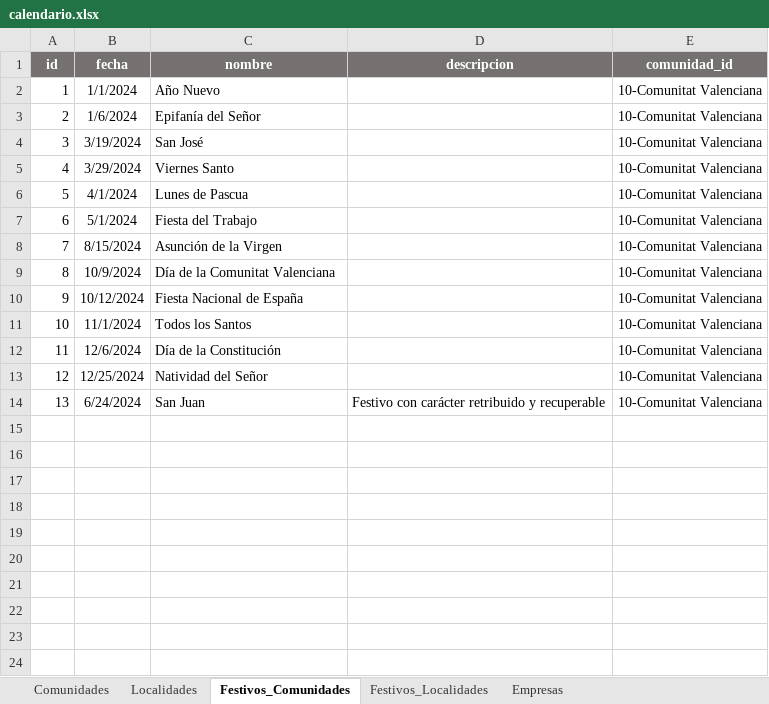
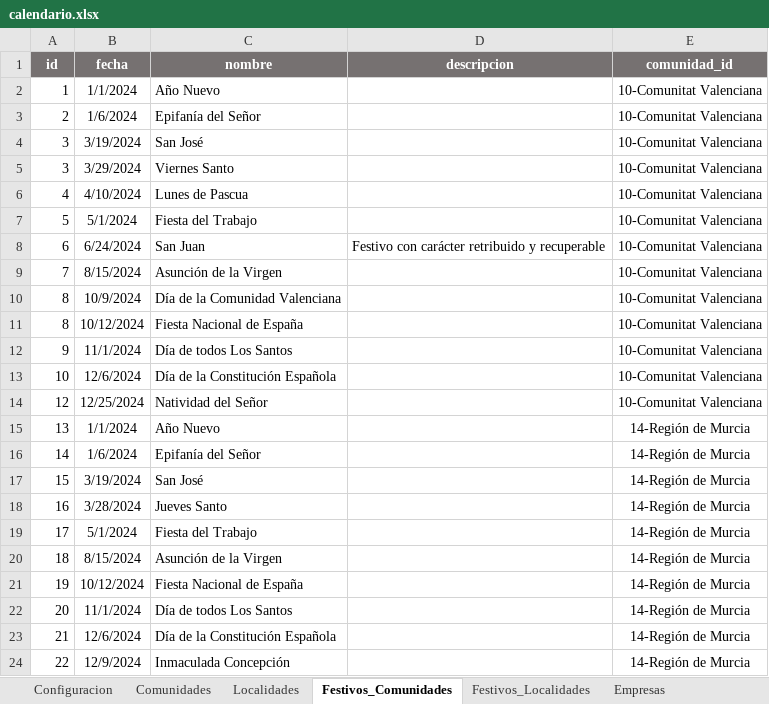
Before and after one commit to kaxpe-lee/KXPCalendar, an Excel workbook: calendario/static/excel/calendario.xlsx, sheet Festivos_Comunidades, drawn as a sheet; values as stored, in another font and other column widths than the file's, no borders; table styles not drawn; removed rows and columns are numbered as before the commit, all else as after; the diff names each change by its address in the sheet, - before the commit and + after, or states it on an @@ line.

```diff
--- a/calendario/static/excel/calendario.xlsx (sheet Festivos_Comunidades)
+++ b/calendario/static/excel/calendario.xlsx (sheet Festivos_Comunidades)
+sheet tab: Configuracion
+row 5: 3 | 3/29/2024 | Viernes Santo |  | 10-Comunitat Valenciana
-B6 (fecha): 3/29/2024
+B6 (fecha): 4/10/2024
-C6 (nombre): Viernes Santo
+C6 (nombre): Lunes de Pascua
-B7 (fecha): 4/1/2024
+B7 (fecha): 5/1/2024
-C7 (nombre): Lunes de Pascua
+C7 (nombre): Fiesta del Trabajo
-B8 (fecha): 5/1/2024
+B8 (fecha): 6/24/2024
-C8 (nombre): Fiesta del Trabajo
+C8 (nombre): San Juan
-D8 (descripcion): (empty)
+D8 (descripcion): Festivo con carácter retribuido y recuperable
-C10 (nombre): Día de la Comunitat Valenciana
+C10 (nombre): Día de la Comunidad Valenciana
+row 11: 8 | 10/12/2024 | Fiesta Nacional de España |  | 10-Comunitat Valenciana
-B12 (fecha): 10/12/2024
+B12 (fecha): 11/1/2024
-C12 (nombre): Fiesta Nacional de España
+C12 (nombre): Día de todos Los Santos
-B13 (fecha): 11/1/2024
+B13 (fecha): 12/6/2024
-C13 (nombre): Todos los Santos
+C13 (nombre): Día de la Constitución Española
-row 12: 11 | 12/6/2024 | Día de la Constitución |  | 10-Comunitat Valenciana
-B15 (fecha): 6/24/2024
+B15 (fecha): 1/1/2024
-C15 (nombre): San Juan
+C15 (nombre): Año Nuevo
-D15 (descripcion): Festivo con carácter retribuido y recuperable
+D15 (descripcion): (empty)
-E15 (comunidad_id): 10-Comunitat Valenciana
+E15 (comunidad_id): 14-Región de Murcia
+row 16: 14 | 1/6/2024 | Epifanía del Señor |  | 14-Región de Murcia
+row 17: 15 | 3/19/2024 | San José |  | 14-Región de Murcia
+row 18: 16 | 3/28/2024 | Jueves Santo |  | 14-Región de Murcia
+row 19: 17 | 5/1/2024 | Fiesta del Trabajo |  | 14-Región de Murcia
+row 20: 18 | 8/15/2024 | Asunción de la Virgen |  | 14-Región de Murcia
+row 21: 19 | 10/12/2024 | Fiesta Nacional de España |  | 14-Región de Murcia
+row 22: 20 | 11/1/2024 | Día de todos Los Santos |  | 14-Región de Murcia
+row 23: 21 | 12/6/2024 | Día de la Constitución Española |  | 14-Región de Murcia
+row 24: 22 | 12/9/2024 | Inmaculada Concepción |  | 14-Región de Murcia
```
Also changed, not shown: sheet Empresas, sheet Localidades, sheet Festivos_Localidades, sheet Comunidades, 4 other files.
